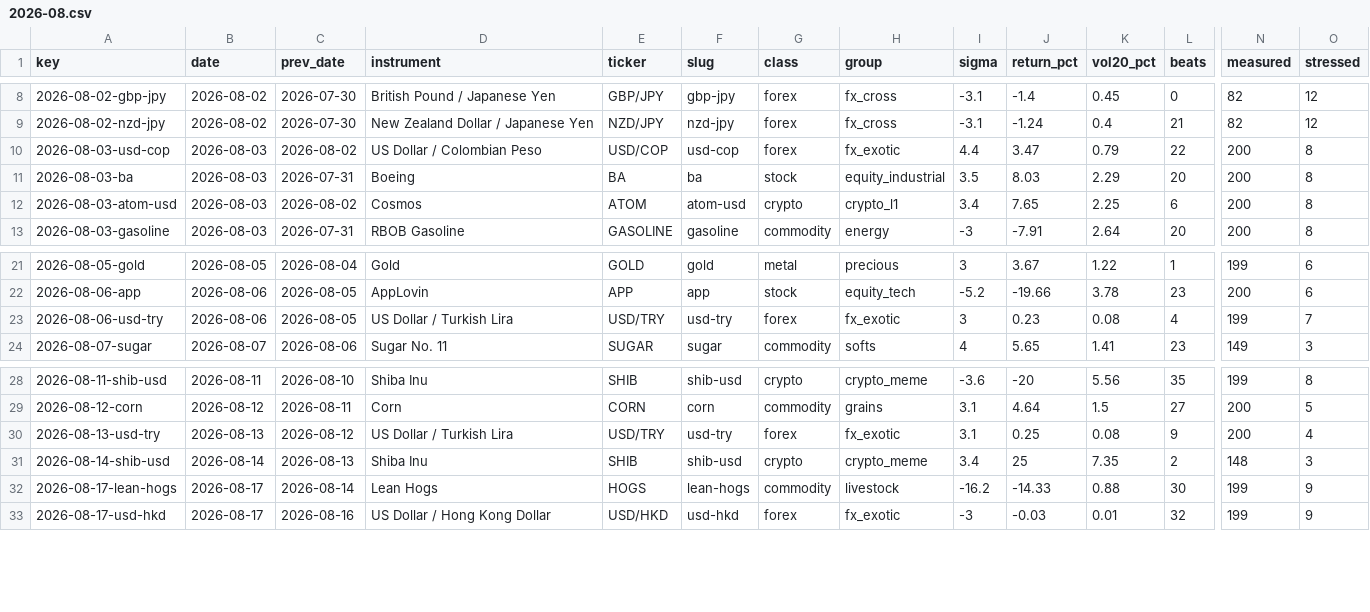
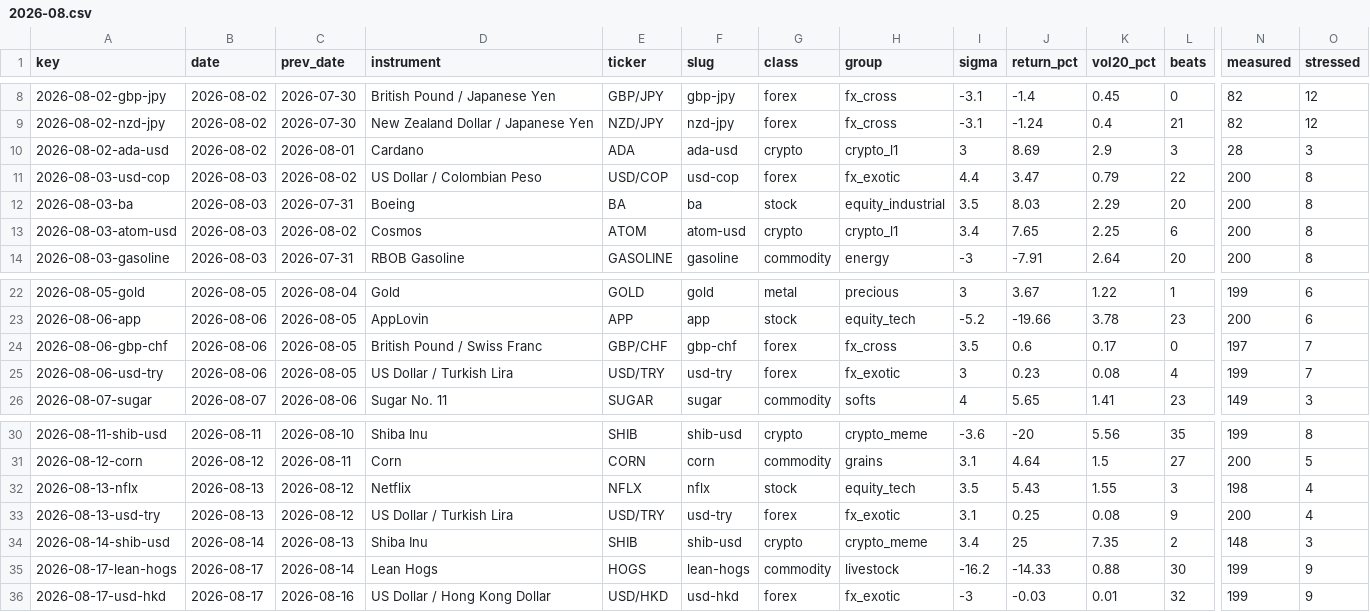
Before and after one commit to kinzan-io/market-quakes, a CSV file: data/2026/2026-08.csv, drawn as a sheet; only a part is shown, gaps mark what is left out; rows hold the shown columns only; the diff names each change by its address in the sheet, - before the commit and + after, or states it on an @@ line.

```diff
--- a/data/2026/2026-08.csv
+++ b/data/2026/2026-08.csv
+row 10: 2026-08-02-ada-usd | 2026-08-02 | 2026-08-01 | Cardano | ADA | ada-usd | crypto | crypto_l1 | 3 | 8.69 | 2.9 | 3 | 28 | 3
+row 24: 2026-08-06-gbp-chf | 2026-08-06 | 2026-08-05 | British Pound / Swiss Franc | GBP/CHF | gbp-chf | forex | fx_cross | 3.5 | 0.6 | 0.17 | 0 | 197 | 7
+row 32: 2026-08-13-nflx | 2026-08-13 | 2026-08-12 | Netflix | NFLX | nflx | stock | equity_tech | 3.5 | 5.43 | 1.55 | 3 | 198 | 4
```
Also changed, not shown: data/all.csv, 3 other files.
